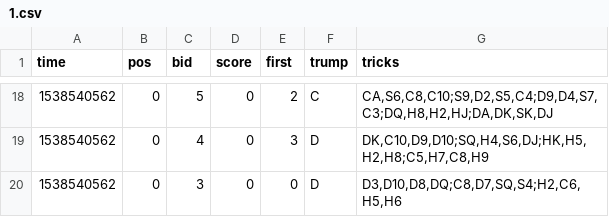
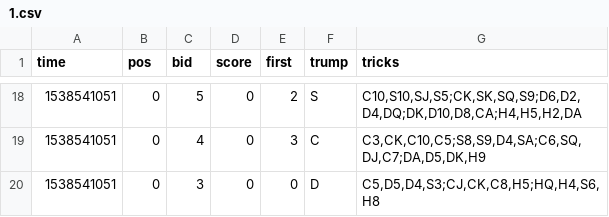
Before and after one commit to asherLZR/ohhell, a CSV file: logs/1.csv, drawn as a sheet; only a part is shown, gaps mark what is left out; the diff covers the shown part only.

```diff
--- a/logs/1.csv
+++ b/logs/1.csv
@@ -18,3 +18,3 @@ time,pos,bid,score,first,trump,tricks
-1538540562,0,5,0,2,C,"CA,S6,C8,C10;S9,D2,S5,C4;D9,D4,S7,C3;DQ,H8,H2,HJ;DA,DK,SK,DJ"
-1538540562,0,4,0,3,D,"DK,C10,D9,D10;SQ,H4,S6,DJ;HK,H5,H2,H8;C5,H7,C8,H9"
-1538540562,0,3,0,0,D,"D3,D10,D8,DQ;C8,D7,SQ,S4;H2,C6,H5,H6"
+1538541051,0,5,0,2,S,"C10,S10,SJ,S5;CK,SK,SQ,S9;D6,D2,D4,DQ;DK,D10,D8,CA;H4,H5,H2,DA"
+1538541051,0,4,0,3,C,"C3,CK,C10,C5;S8,S9,D4,SA;C6,SQ,DJ,C7;DA,D5,DK,H9"
+1538541051,0,3,0,0,D,"C5,D5,D4,S3;CJ,CK,C8,H5;HQ,H4,S6,H8"
```
Also changed, not shown: 45 edited cells elsewhere in this file, logs/2.csv, logs/3.csv, 2 other files.
